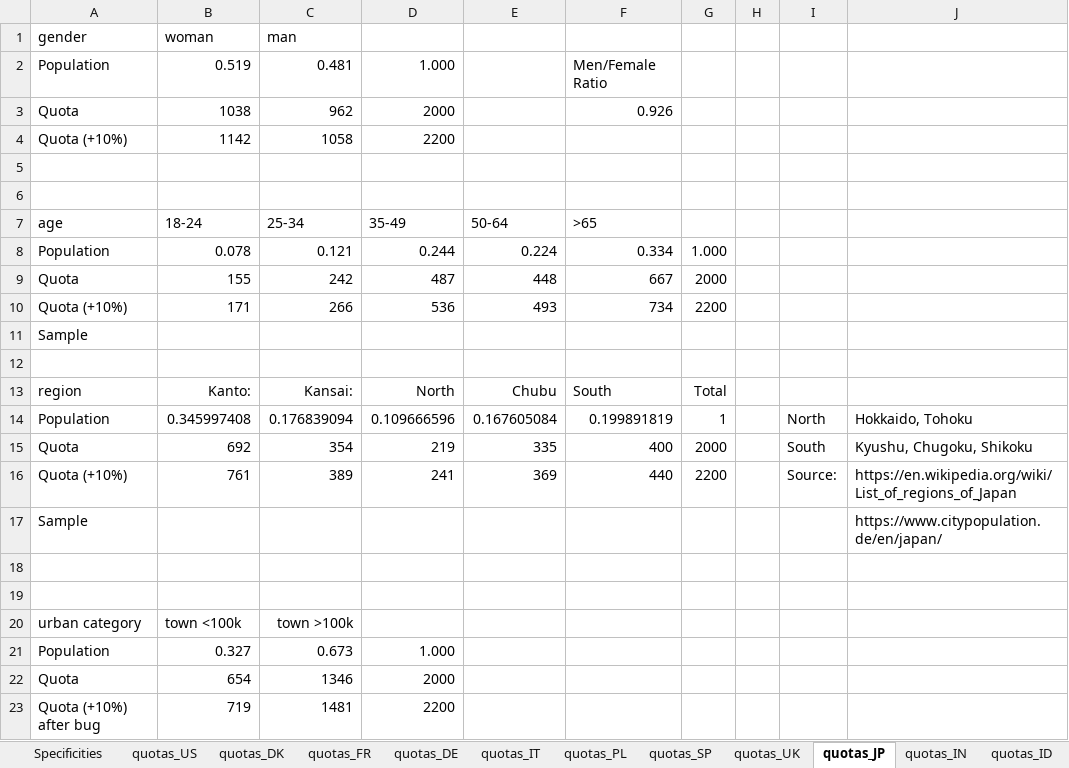
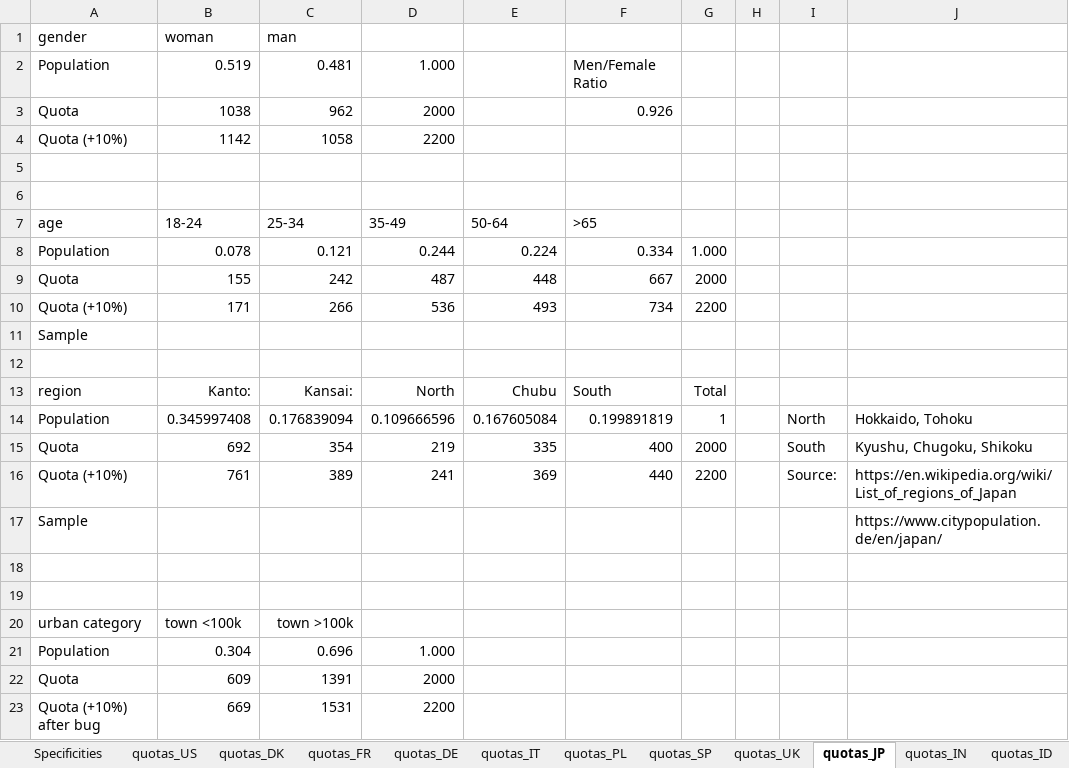
Before and after one commit to mariuslehenaff/oecd_climate, an Excel workbook: questionnaires/countries_specificities.xlsx, sheet quotas_JP, drawn as a sheet; values as stored, in another font and other column widths than the file's, no borders; the diff names each change by its address in the sheet, - before the commit and + after, or states it on an @@ line.

```diff
--- a/questionnaires/countries_specificities.xlsx (sheet quotas_JP)
+++ b/questionnaires/countries_specificities.xlsx (sheet quotas_JP)
-B21: 0.327
+B21: 0.304
-C21: 0.673
+C21: 0.696
-B22: 654
+B22: 609
-C22: 1346
+C22: 1391
-B23: 719
+B23: 669
-C23: 1481
+C23: 1531
```
Also changed, not shown: sheet Specificities, 4 other files.
